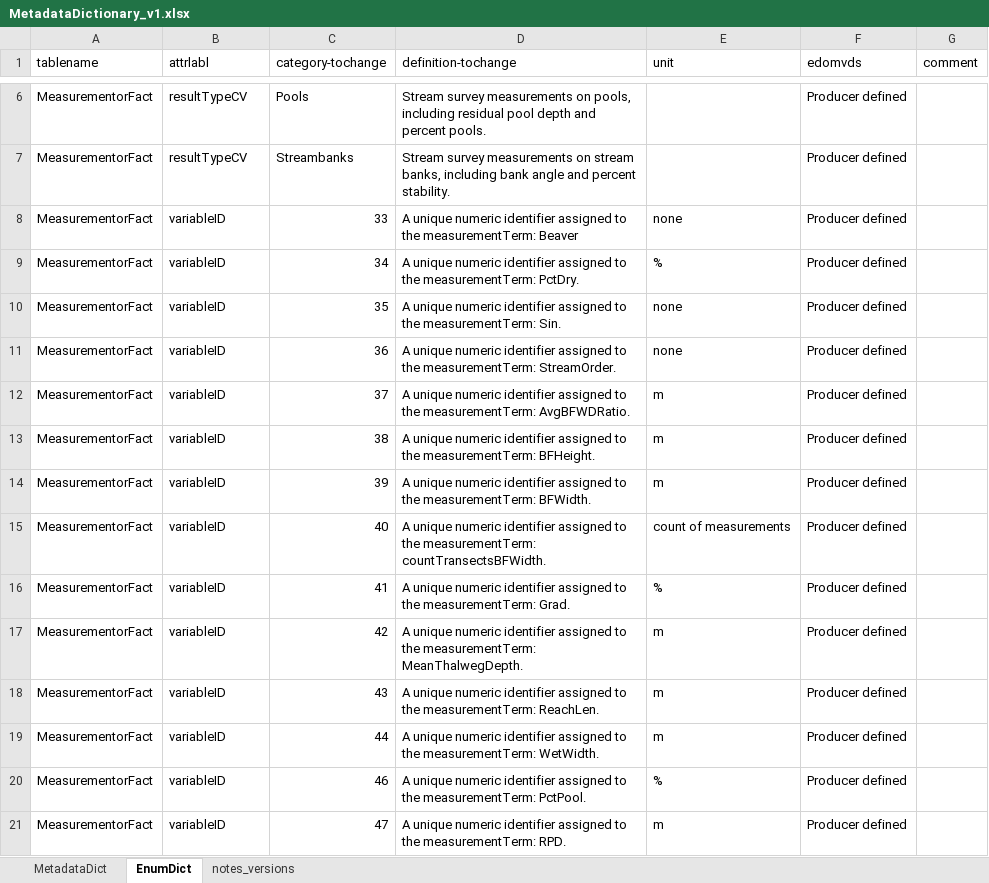
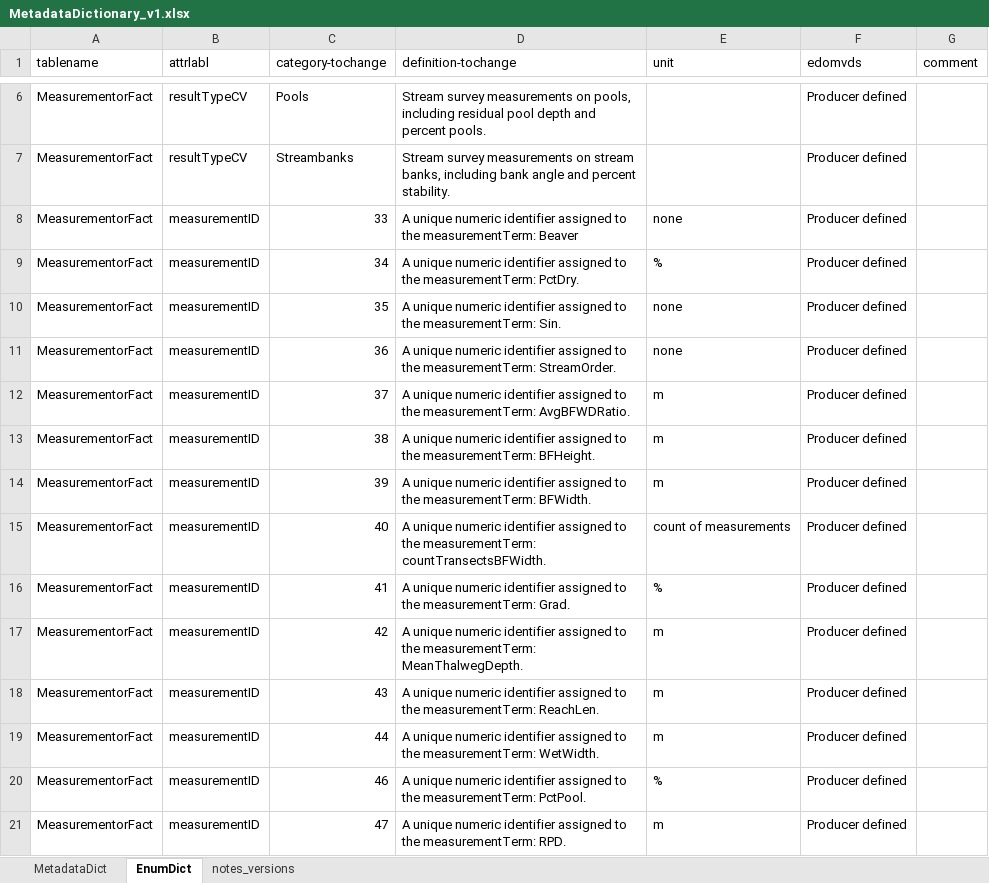
Before and after one commit to rascully/Stream-Monitoring-Data-Exchange-Specifications, an Excel workbook: Tables/MetadataDictionary_v1.xlsx, sheet EnumDict, drawn as a sheet; only a part is shown, gaps mark what is left out; values as stored, in another font and other column widths than the file's, no borders; the diff covers the shown part only; the diff names each change by its address in the sheet, - before the commit and + after, or states it on an @@ line.

```diff
--- a/Tables/MetadataDictionary_v1.xlsx (sheet EnumDict)
+++ b/Tables/MetadataDictionary_v1.xlsx (sheet EnumDict)
-B8:B21 (attrlabl): variableID
+B8:B21 (attrlabl): measurementID
```
Also changed, not shown: 7 added rows and 112 edited cells elsewhere in this sheet, sheet MetadataDict.
